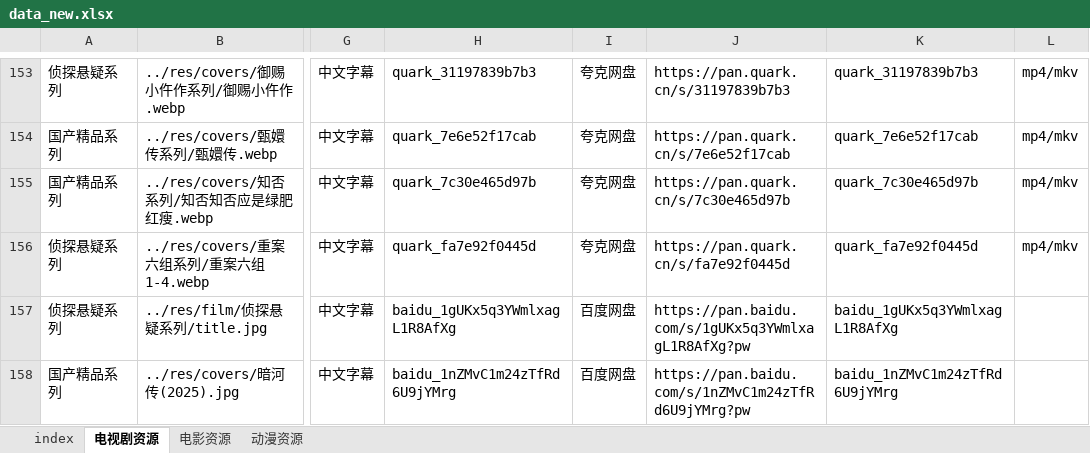
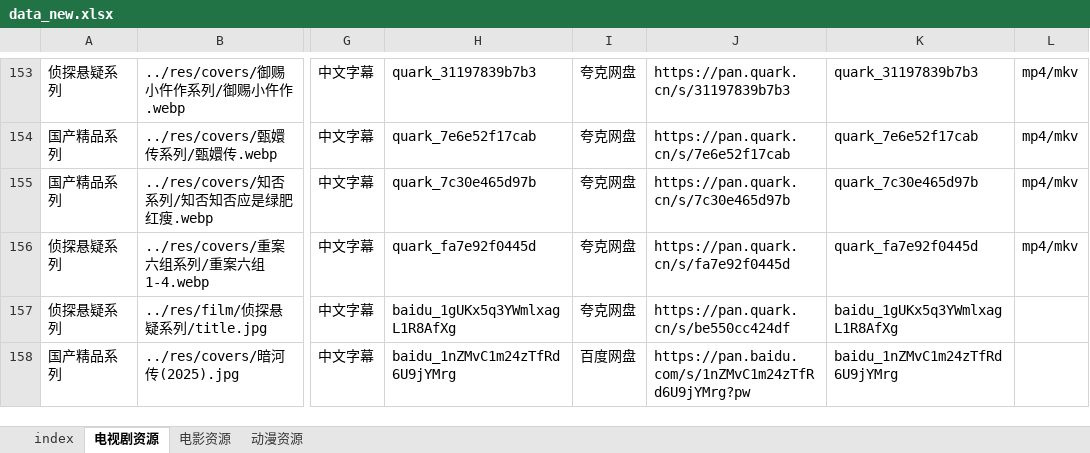
Before and after one commit to Si1110/film-tvs, an Excel workbook: res/data_new.xlsx, sheet 电视剧资源, drawn as a sheet; only a part is shown, gaps mark what is left out; values as stored, in another font and other column widths than the file's, no borders; the diff covers the shown part only; the diff names each change by its address in the sheet, - before the commit and + after, or states it on an @@ line.

Commit message:
补充33部剧集下载链接（百度网盘/夸克网盘备用）

```diff
--- a/res/data_new.xlsx (sheet 电视剧资源)
+++ b/res/data_new.xlsx (sheet 电视剧资源)
-I157: 百度网盘
+I157: 夸克网盘
-J157: https://pan.baidu.com/s/1gUKx5q3YWmlxagL1R8AfXg?pw
+J157: https://pan.quark.cn/s/be550cc424df
```
Also changed, not shown: 58 edited cells elsewhere in this sheet, sheet 动漫资源, 3 other files.
